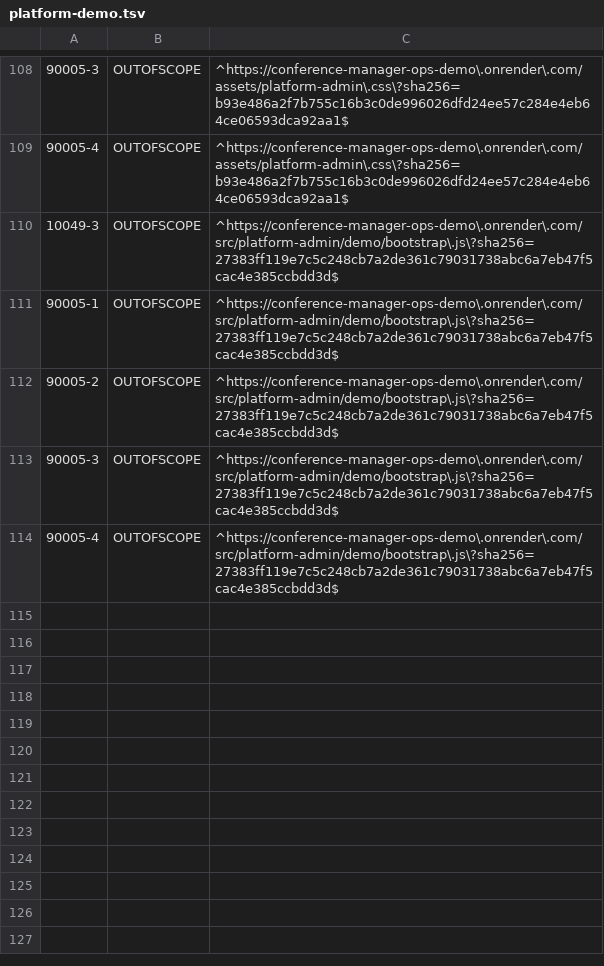
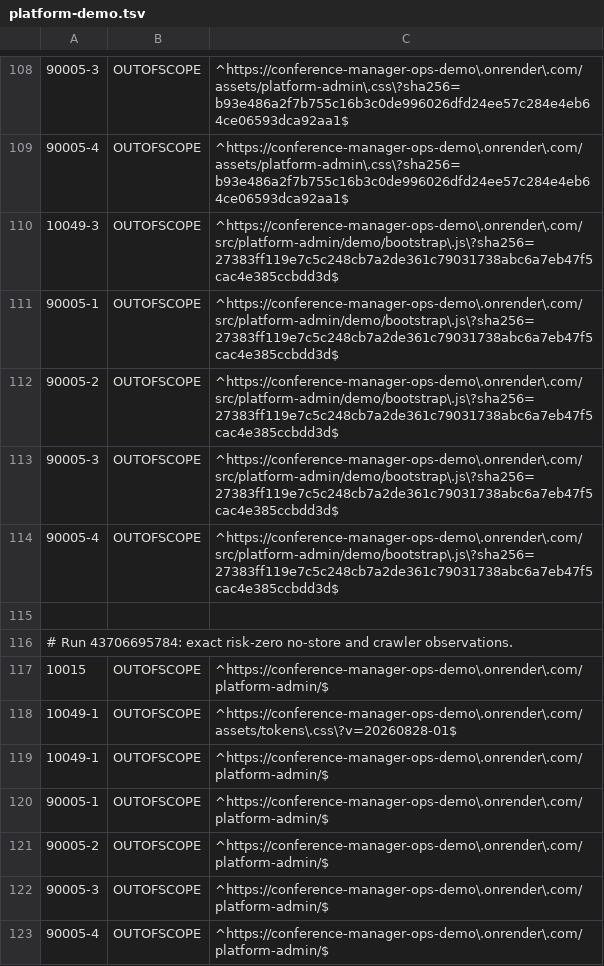
Before and after one commit to floriankreutzer/conference-manager, a TSV file: .zap/platform-demo.tsv, drawn as a sheet; only a part is shown, gaps mark what is left out.

Commit message:
CO-320 Bound no-store DAST observations to exact evidence
Retain risk-zero ceilings and the narrow historical authorization evidence boundary. Add regression and negative tests for both protected surfaces.

```diff
--- a/.zap/platform-demo.tsv
+++ b/.zap/platform-demo.tsv
@@ -114 +114,10 @@
 90005-4	OUTOFSCOPE	^https://conference-manager-ops-demo\.onrender\.com/src/platform-admin/demo/bootstrap\.js\?sha256=27383ff119e7c5c248cb7a2de361c79031738abc6a7eb47f5cac4e385ccbdd3d$
+
+# Run 43706695784: exact risk-zero no-store and crawler observations.
+10015	OUTOFSCOPE	^https://conference-manager-ops-demo\.onrender\.com/platform-admin/$
+10049-1	OUTOFSCOPE	^https://conference-manager-ops-demo\.onrender\.com/assets/tokens\.css\?v=20260828-01$
+10049-1	OUTOFSCOPE	^https://conference-manager-ops-demo\.onrender\.com/platform-admin/$
+90005-1	OUTOFSCOPE	^https://conference-manager-ops-demo\.onrender\.com/platform-admin/$
+90005-2	OUTOFSCOPE	^https://conference-manager-ops-demo\.onrender\.com/platform-admin/$
+90005-3	OUTOFSCOPE	^https://conference-manager-ops-demo\.onrender\.com/platform-admin/$
+90005-4	OUTOFSCOPE	^https://conference-manager-ops-demo\.onrender\.com/platform-admin/$
```
Also changed, not shown: .zap/customer-demo.tsv, .zap/platform-demo-summary.tsv, 4 other files.
